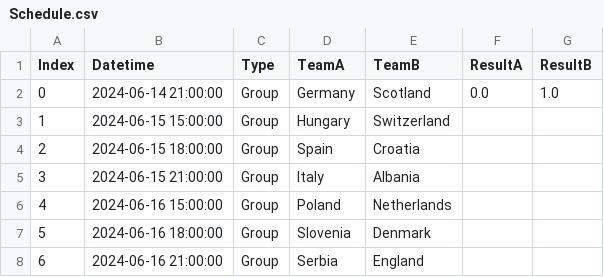
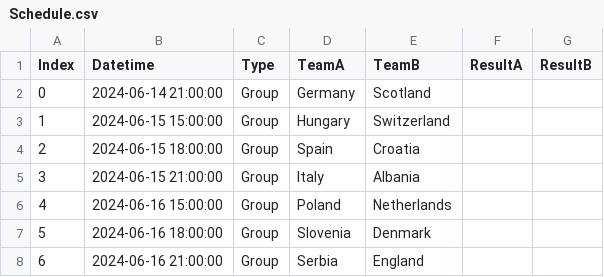
Before and after one commit to YannickLimmer/tippnation, a CSV file: data/Schedule.csv, drawn as a sheet; only a part is shown.

```diff
--- a/data/Schedule.csv
+++ b/data/Schedule.csv
@@ -1,3 +1,3 @@
 Index,Datetime,Type,TeamA,TeamB,ResultA,ResultB
-0,2024-06-14 21:00:00,Group,Germany,Scotland,0.0,1.0
+0,2024-06-14 21:00:00,Group,Germany,Scotland,,
 1,2024-06-15 15:00:00,Group,Hungary,Switzerland,,
```
Also changed, not shown: 3 other files.
